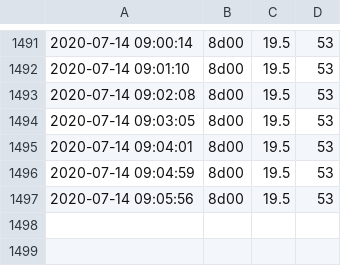
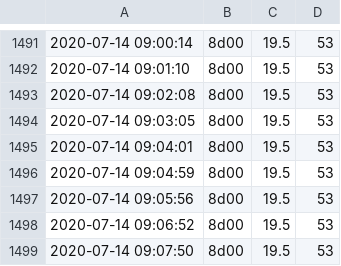
Before and after one commit to pedmark/pelle_temp, a CSV file: temp.csv, drawn as a sheet; only a part is shown, gaps mark what is left out; the diff names each change by its address in the sheet, - before the commit and + after, or states it on an @@ line.

Commit message:
another commit

```diff
--- a/temp.csv
+++ b/temp.csv
+row 1498: 2020-07-14 09:06:52 | 8d00 | 19.5 | 53
+row 1499: 2020-07-14 09:07:50 | 8d00 | 19.5 | 53
```
